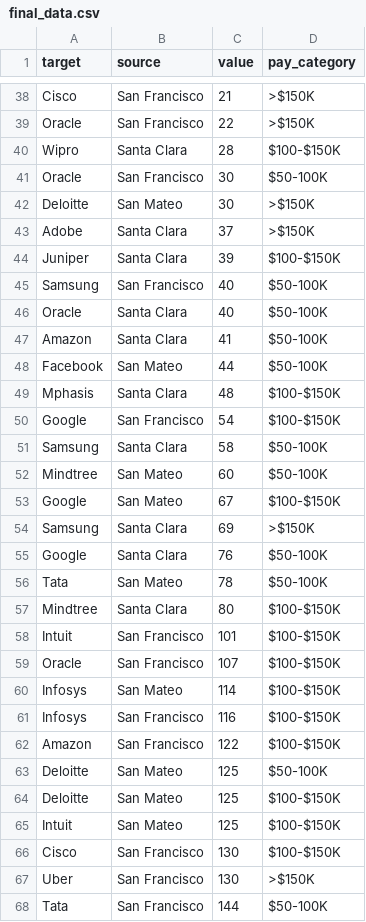
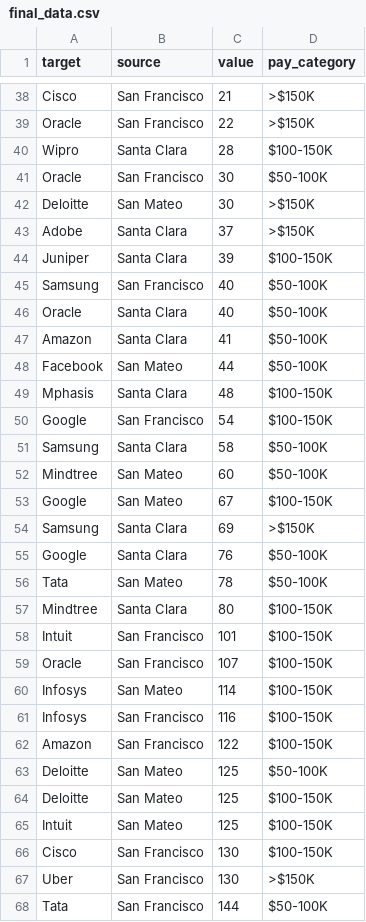
Before and after one commit to sfchronicle/visas, a CSV file: data/final_data.csv, drawn as a sheet; only a part is shown, gaps mark what is left out; the diff covers the shown part only.

```diff
--- a/data/final_data.csv
+++ b/data/final_data.csv
@@ -39,3 +39,3 @@ Cisco,San Francisco,21,>$150K
 Oracle,San Francisco,22,>$150K
-Wipro,Santa Clara,28,$100-$150K
+Wipro,Santa Clara,28,$100-150K
 Oracle,San Francisco,30,$50-100K
@@ -43,3 +43,3 @@ Deloitte,San Mateo,30,>$150K
 Adobe,Santa Clara,37,>$150K
-Juniper,Santa Clara,39,$100-$150K
+Juniper,Santa Clara,39,$100-150K
 Samsung,San Francisco,40,$50-100K
@@ -48,7 +48,7 @@ Amazon,Santa Clara,41,$50-100K
 Facebook,San Mateo,44,$50-100K
-Mphasis,Santa Clara,48,$100-$150K
-Google,San Francisco,54,$100-$150K
+Mphasis,Santa Clara,48,$100-150K
+Google,San Francisco,54,$100-150K
 Samsung,Santa Clara,58,$50-100K
 Mindtree,San Mateo,60,$50-100K
-Google,San Mateo,67,$100-$150K
+Google,San Mateo,67,$100-150K
 Samsung,Santa Clara,69,>$150K
@@ -56,12 +56,12 @@ Google,Santa Clara,76,$50-100K
 Tata,San Mateo,78,$50-100K
-Mindtree,Santa Clara,80,$100-$150K
-Intuit,San Francisco,101,$100-$150K
-Oracle,San Francisco,107,$100-$150K
-Infosys,San Mateo,114,$100-$150K
-Infosys,San Francisco,116,$100-$150K
-Amazon,San Francisco,122,$100-$150K
+Mindtree,Santa Clara,80,$100-150K
+Intuit,San Francisco,101,$100-150K
+Oracle,San Francisco,107,$100-150K
+Infosys,San Mateo,114,$100-150K
+Infosys,San Francisco,116,$100-150K
+Amazon,San Francisco,122,$100-150K
 Deloitte,San Mateo,125,$50-100K
-Deloitte,San Mateo,125,$100-$150K
-Intuit,San Mateo,125,$100-$150K
-Cisco,San Francisco,130,$100-$150K
+Deloitte,San Mateo,125,$100-150K
+Intuit,San Mateo,125,$100-150K
+Cisco,San Francisco,130,$100-150K
 Uber,San Francisco,130,>$150K
```
Also changed, not shown: 33 edited cells elsewhere in this file, 3 other files.
